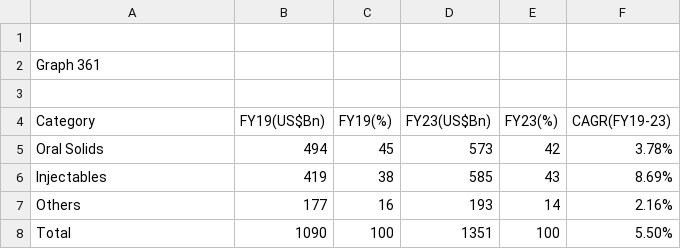
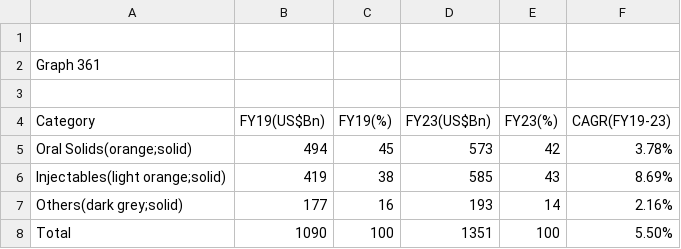
Before and after one commit to shrutiikhade/object-detection, a CSV file: Untitled spreadsheet - Sheet1.csv, drawn as a sheet.

Commit message:
Graph 361

```diff
--- a/Untitled spreadsheet - Sheet1.csv
+++ b/Untitled spreadsheet - Sheet1.csv
@@ -4,5 +4,5 @@ Graph 361,,,,,
 Category,FY19(US$Bn),FY19(%),FY23(US$Bn),FY23(%),CAGR(FY19-23)
-Oral Solids,494,45,573,42,3.78%
-Injectables,419,38,585,43,8.69%
-Others,177,16,193,14,2.16%
+Oral Solids(orange;solid),494,45,573,42,3.78%
+Injectables(light orange;solid),419,38,585,43,8.69%
+Others(dark grey;solid),177,16,193,14,2.16%
 Total,1090,100,1351,100,5.50%
```
